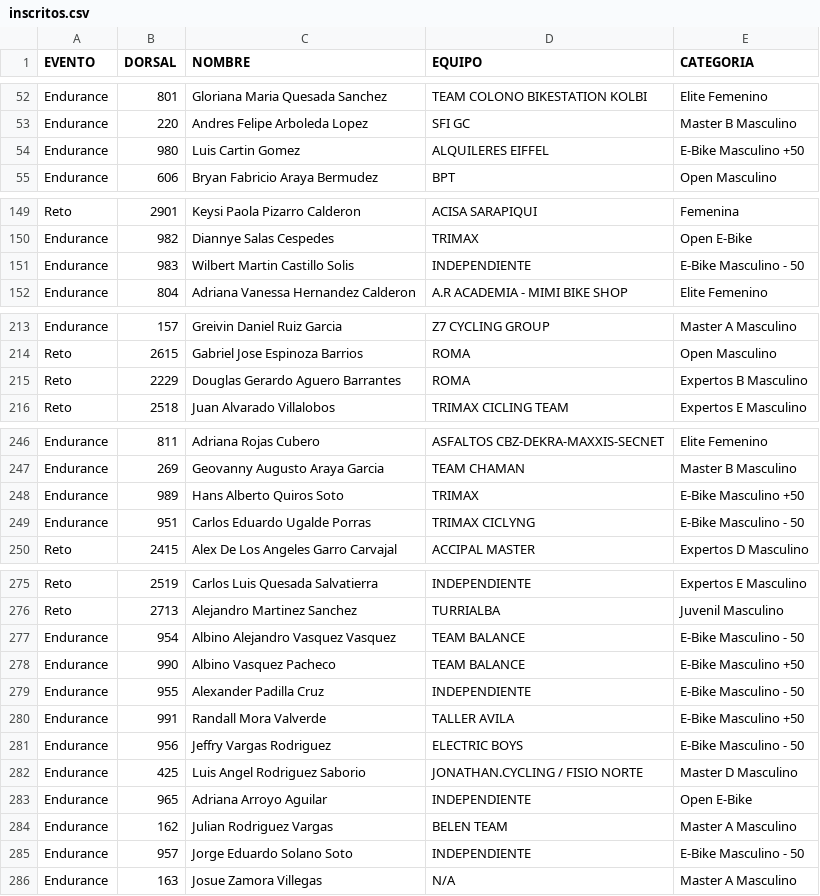
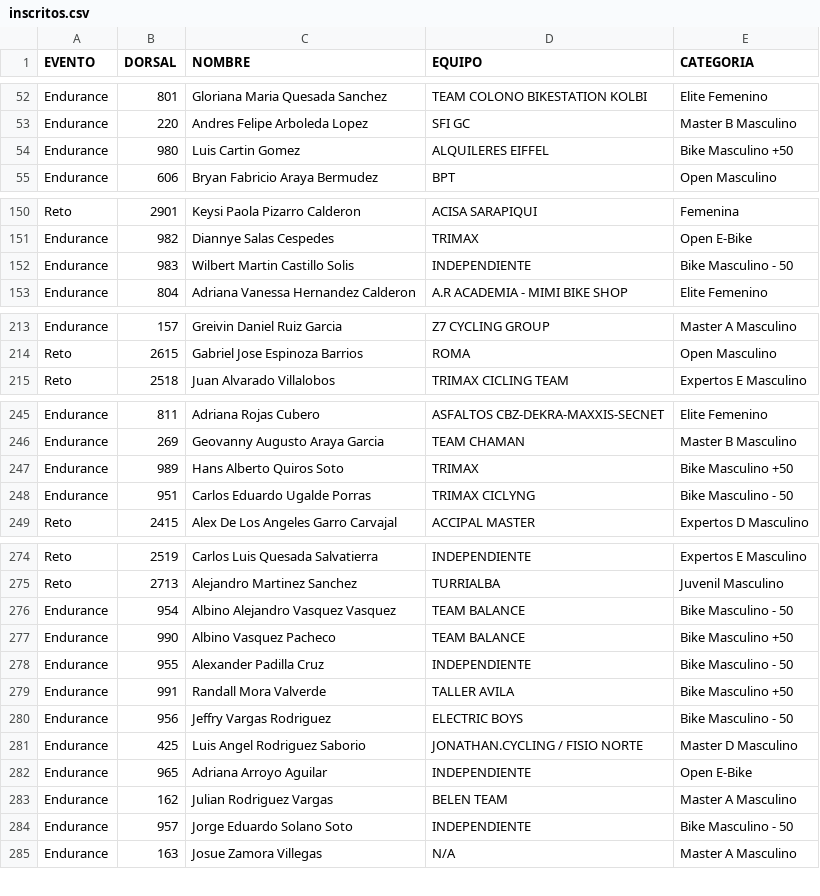
Before and after one commit to Nancyms1012/Resultados-ciclismo, a CSV file: data/inscritos.csv, drawn as a sheet; only a part is shown, gaps mark what is left out; the diff covers the shown part only.

```diff
--- a/data/inscritos.csv
+++ b/data/inscritos.csv
@@ -53,3 +53,3 @@ Endurance;801;Gloriana Maria Quesada Sanchez;TEAM COLONO BIKESTATION KOLBI;Elite
 Endurance;220;Andres Felipe Arboleda Lopez;SFI GC;Master B Masculino
-Endurance;980;Luis Cartin Gomez;ALQUILERES EIFFEL;E-Bike Masculino +50
+Endurance;980;Luis Cartin Gomez;ALQUILERES EIFFEL;Bike Masculino +50
 Endurance;606;Bryan Fabricio Araya Bermudez;BPT;Open Masculino
@@ -150,3 +151,3 @@ Reto;2901;Keysi Paola Pizarro Calderon;ACISA SARAPIQUI;Femenina
 Endurance;982;Diannye Salas Cespedes;TRIMAX;Open E-Bike
-Endurance;983;Wilbert Martin Castillo Solis;INDEPENDIENTE;E-Bike Masculino - 50
+Endurance;983;Wilbert Martin Castillo Solis;INDEPENDIENTE;Bike Masculino - 50
 Endurance;804;Adriana Vanessa Hernandez Calderon;A.R ACADEMIA - MIMI BIKE SHOP;Elite Femenino
@@ -214,3 +214,2 @@ Endurance;157;Greivin Daniel Ruiz Garcia;Z7 CYCLING GROUP;Master A Masculino
 Reto;2615;Gabriel Jose Espinoza Barrios;ROMA;Open Masculino
-Reto;2229;Douglas Gerardo Aguero Barrantes;ROMA;Expertos B Masculino
 Reto;2518;Juan Alvarado Villalobos;TRIMAX CICLING TEAM;Expertos E Masculino
@@ -247,4 +246,4 @@ Endurance;811;Adriana Rojas Cubero;ASFALTOS CBZ-DEKRA-MAXXIS-SECNET;Elite Femeni
 Endurance;269;Geovanny Augusto Araya Garcia;TEAM CHAMAN;Master B Masculino
-Endurance;989;Hans Alberto Quiros Soto;TRIMAX;E-Bike Masculino +50
-Endurance;951;Carlos Eduardo Ugalde Porras;TRIMAX CICLYNG;E-Bike Masculino - 50
+Endurance;989;Hans Alberto Quiros Soto;TRIMAX;Bike Masculino +50
+Endurance;951;Carlos Eduardo Ugalde Porras;TRIMAX CICLYNG;Bike Masculino - 50
 Reto;2415;Alex De Los Angeles Garro Carvajal;ACCIPAL MASTER;Expertos D Masculino
@@ -276,7 +275,7 @@ Reto;2519;Carlos Luis Quesada Salvatierra;INDEPENDIENTE ;Expertos E Masculino
 Reto;2713;Alejandro Martinez Sanchez;TURRIALBA ;Juvenil Masculino
-Endurance;954;Albino Alejandro Vasquez Vasquez;TEAM BALANCE ;E-Bike Masculino - 50
-Endurance;990;Albino Vasquez Pacheco;TEAM BALANCE ;E-Bike Masculino +50
-Endurance;955;Alexander Padilla Cruz;INDEPENDIENTE;E-Bike Masculino - 50
-Endurance;991;Randall Mora Valverde;TALLER AVILA ;E-Bike Masculino +50
-Endurance;956;Jeffry Vargas Rodriguez;ELECTRIC BOYS;E-Bike Masculino - 50
+Endurance;954;Albino Alejandro Vasquez Vasquez;TEAM BALANCE ;Bike Masculino - 50
+Endurance;990;Albino Vasquez Pacheco;TEAM BALANCE ;Bike Masculino +50
+Endurance;955;Alexander Padilla Cruz;INDEPENDIENTE;Bike Masculino - 50
+Endurance;991;Randall Mora Valverde;TALLER AVILA ;Bike Masculino +50
+Endurance;956;Jeffry Vargas Rodriguez;ELECTRIC BOYS;Bike Masculino - 50
 Endurance;425;Luis Angel Rodriguez Saborio;JONATHAN.CYCLING / FISIO NORTE ;Master D Masculino
@@ -284,3 +283,3 @@ Endurance;965;Adriana Arroyo Aguilar;INDEPENDIENTE ;Open E-Bike
 Endurance;162;Julian Rodriguez Vargas;BELEN TEAM ;Master A Masculino
-Endurance;957;Jorge Eduardo Solano Soto;INDEPENDIENTE ;E-Bike Masculino - 50
+Endurance;957;Jorge Eduardo Solano Soto;INDEPENDIENTE ;Bike Masculino - 50
 Endurance;163;Josue Zamora Villegas;N/A ;Master A Masculino
```
Also changed, not shown: 3 added rows, 3 removed rows and 6 edited cells elsewhere in this file.
